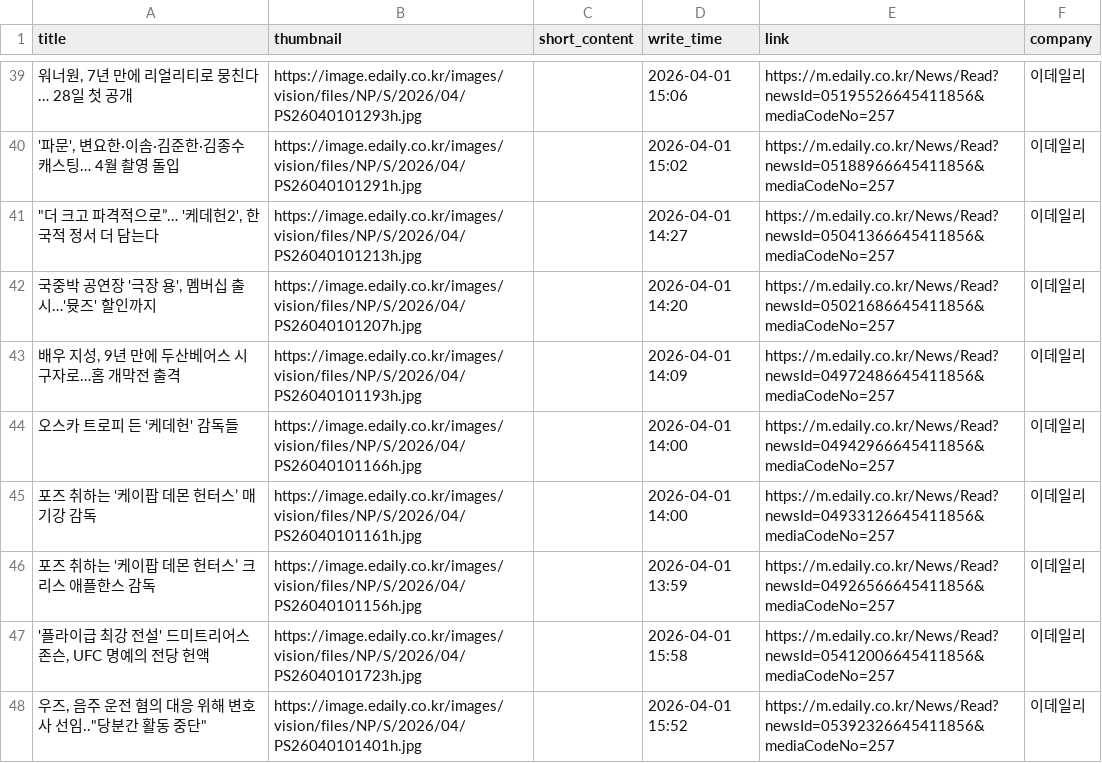
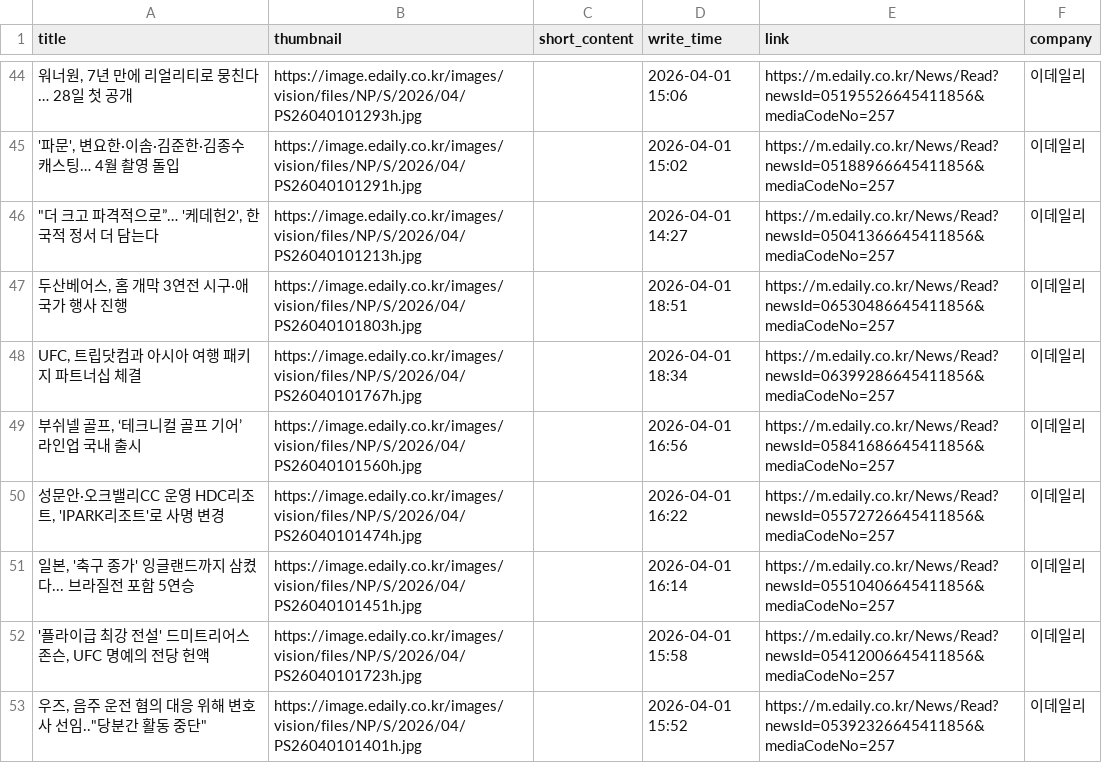
Before and after one commit to Leehyeongseok010802/Python_TWC, a CSV file: Completed_csv/Edaily.csv, drawn as a sheet; only a part is shown, gaps mark what is left out; the diff covers the shown part only.

```diff
--- a/Completed_csv/Edaily.csv
+++ b/Completed_csv/Edaily.csv
@@ -41,7 +46,7 @@
 """더 크고 파격적으로”… '케데헌2', 한국적 정서 더 담는다",https://image.edaily.co.kr/images/vision/files/NP/S/2026/04/PS26040101213h.jpg,,2026-04-01 14:27,https://m.edaily.co.kr/News/Read?newsId=05041366645411856&mediaCodeNo=257,이데일리
-"국중박 공연장 '극장 용', 멤버십 출시…'뮷즈' 할인까지",https://image.edaily.co.kr/images/vision/files/NP/S/2026/04/PS26040101207h.jpg,,2026-04-01 14:20,https://m.edaily.co.kr/News/Read?newsId=05021686645411856&mediaCodeNo=257,이데일리
-"배우 지성, 9년 만에 두산베어스 시구자로…홈 개막전 출격",https://image.edaily.co.kr/images/vision/files/NP/S/2026/04/PS26040101193h.jpg,,2026-04-01 14:09,https://m.edaily.co.kr/News/Read?newsId=04972486645411856&mediaCodeNo=257,이데일리
-오스카 트로피 든 ‘케데헌' 감독들,https://image.edaily.co.kr/images/vision/files/NP/S/2026/04/PS26040101166h.jpg,,2026-04-01 14:00,https://m.edaily.co.kr/News/Read?newsId=04942966645411856&mediaCodeNo=257,이데일리
-포즈 취하는 ‘케이팝 데몬 헌터스’ 매기강 감독,https://image.edaily.co.kr/images/vision/files/NP/S/2026/04/PS26040101161h.jpg,,2026-04-01 14:00,https://m.edaily.co.kr/News/Read?newsId=04933126645411856&mediaCodeNo=257,이데일리
-포즈 취하는 ‘케이팝 데몬 헌터스’ 크리스 애플한스 감독,https://image.edaily.co.kr/images/vision/files/NP/S/2026/04/PS26040101156h.jpg,,2026-04-01 13:59,https://m.edaily.co.kr/News/Read?newsId=04926566645411856&mediaCodeNo=257,이데일리
+"두산베어스, 홈 개막 3연전 시구·애국가 행사 진행",https://image.edaily.co.kr/images/vision/files/NP/S/2026/04/PS26040101803h.jpg,,2026-04-01 18:51,https://m.edaily.co.kr/News/Read?newsId=06530486645411856&mediaCodeNo=257,이데일리
+"UFC, 트립닷컴과 아시아 여행 패키지 파트너십 체결",https://image.edaily.co.kr/images/vision/files/NP/S/2026/04/PS26040101767h.jpg,,2026-04-01 18:34,https://m.edaily.co.kr/News/Read?newsId=06399286645411856&mediaCodeNo=257,이데일리
+"부쉬넬 골프, ‘테크니컬 골프 기어’ 라인업 국내 출시",https://image.edaily.co.kr/images/vision/files/NP/S/2026/04/PS26040101560h.jpg,,2026-04-01 16:56,https://m.edaily.co.kr/News/Read?newsId=05841686645411856&mediaCodeNo=257,이데일리
+"성문안·오크밸리CC 운영 HDC리조트, 'IPARK리조트'로 사명 변경",https://image.edaily.co.kr/images/vision/files/NP/S/2026/04/PS26040101474h.jpg,,2026-04-01 16:22,https://m.edaily.co.kr/News/Read?newsId=05572726645411856&mediaCodeNo=257,이데일리
+"일본, '축구 종가' 잉글랜드까지 삼켰다... 브라질전 포함 5연승",https://image.edaily.co.kr/images/vision/files/NP/S/2026/04/PS26040101451h.jpg,,2026-04-01 16:14,https://m.edaily.co.kr/News/Read?newsId=05510406645411856&mediaCodeNo=257,이데일리
 "'플라이급 최강 전설' 드미트리어스 존슨, UFC 명예의 전당 헌액",https://image.edaily.co.kr/images/vision/files/NP/S/2026/04/PS26040101723h.jpg,,2026-04-01 15:58,https://m.edaily.co.kr/News/Read?newsId=05412006645411856&mediaCodeNo=257,이데일리
```
Also changed, not shown: 5 added rows, 7 removed rows and 64 edited cells elsewhere in this file, Completed_csv/Etoday.csv, Completed_csv/HangookGyeongJae.csv, 10 other files.
